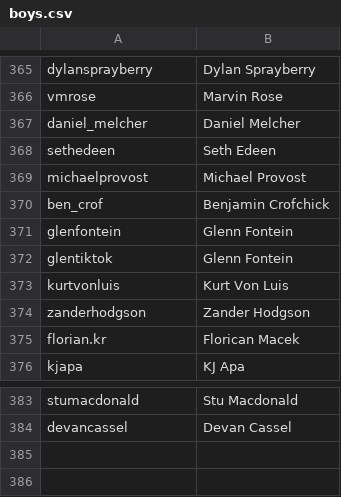
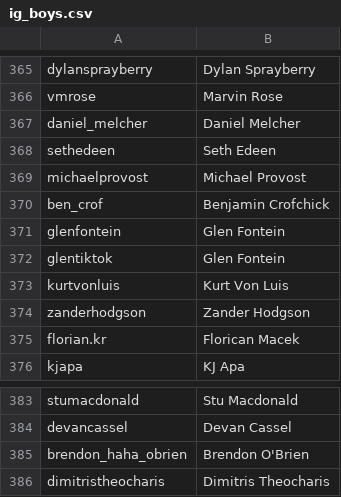
Before and after one commit to vincentwetzel/IG_Sorter, a CSV file: ig_boys.csv (was boys.csv), drawn as a sheet; only a part is shown, gaps mark what is left out.

```diff
--- a/boys.csv
+++ b/ig_boys.csv
@@ -370,4 +370,4 @@ michaelprovost,Michael Provost
 ben_crof,Benjamin Crofchick
-glenfontein,Glenn Fontein
-glentiktok,Glenn Fontein
+glenfontein,Glen Fontein
+glentiktok,Glen Fontein
 kurtvonluis,Kurt Von Luis
@@ -384 +384,3 @@ stumacdonald,Stu Macdonald
 devancassel,Devan Cassel
+brendon_haha_obrien,Brendon O'Brien
+dimitristheocharis,Dimitris Theocharis
```
Also changed, not shown: 1 other file.
